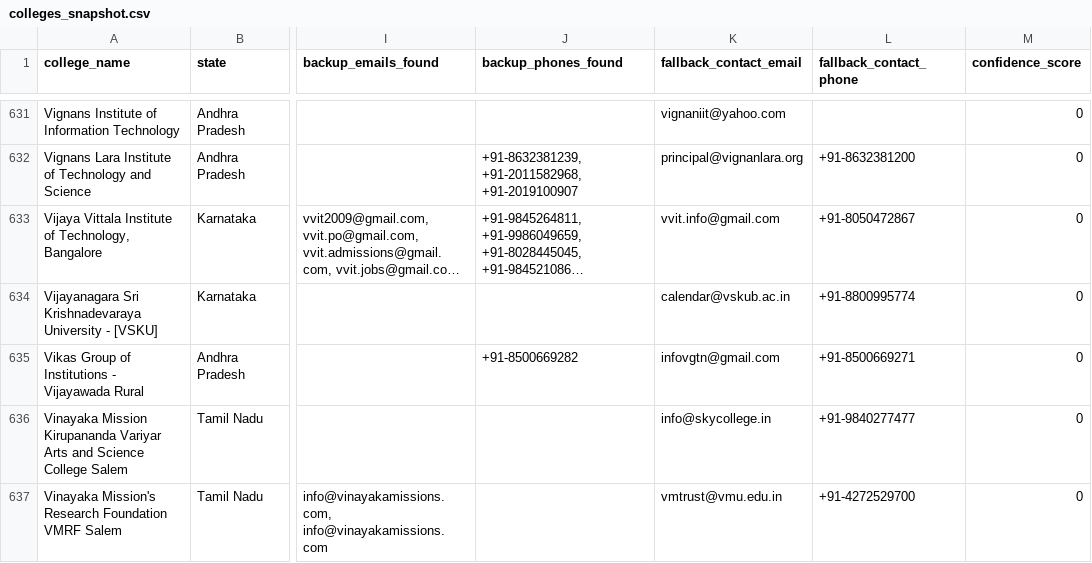
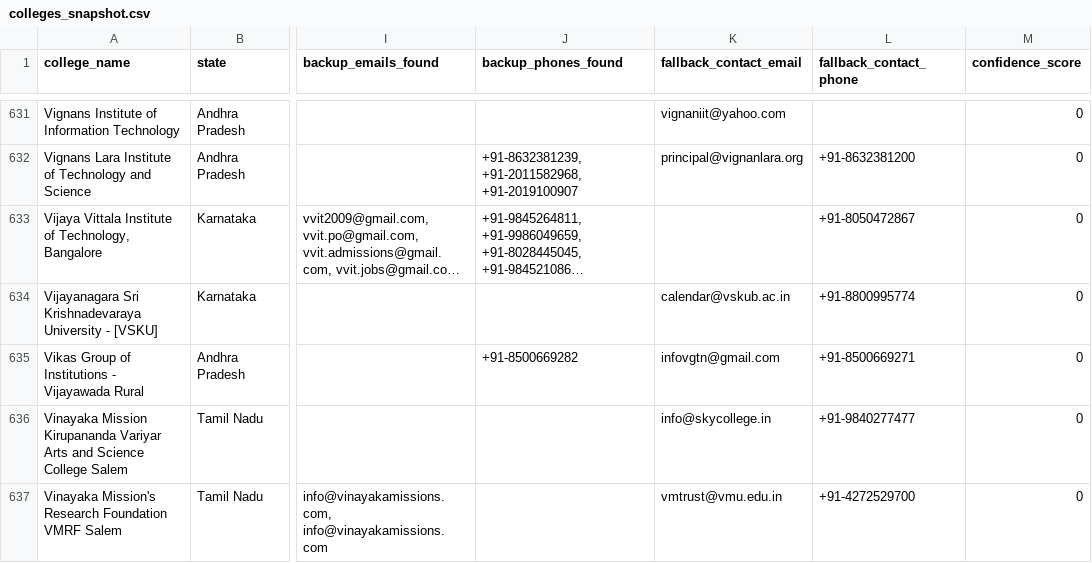
Before and after one commit to snigdha-dot/COLLEGEPLACEMENTFINAL, a CSV file: data/colleges_snapshot.csv, drawn as a sheet; only a part is shown, gaps mark what is left out; long unchanged cells end in …; the diff covers the shown part only; the diff names each change by its address in the sheet, - before the commit and + after, or states it on an @@ line.

Commit message:
fix(fill): reject emails mangled by markdown text running together
Fourteen addresses like "29111info@giet.ac.ingiet" reached the database --
a page number glued to the front of the local part, and the domain repeated
after the TLD. Markdown conversion runs adjacent page text together, and the
email regex happily matched across the join. All are undeliverable.

Also purges out-of-scope colleges from the cached seed lists. Removing the
DB rows was not enough: Mohali and Mumbai were still in the caches, so the
next discovery run re-added them. Nine seeds dropped across four cache files.

```diff
--- a/data/colleges_snapshot.csv
+++ b/data/colleges_snapshot.csv
-K633 (fallback_contact_email): vvit.info@gmail.com
+K633 (fallback_contact_email): (empty)
```
Also changed, not shown: 13 edited cells elsewhere in this file, 2 other files.
